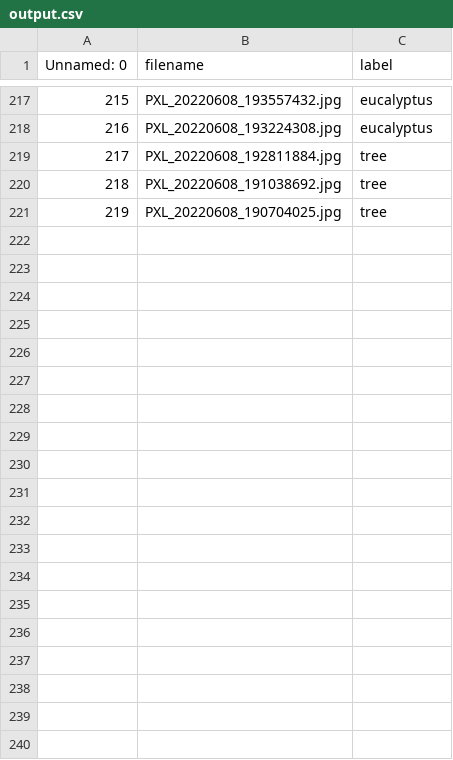
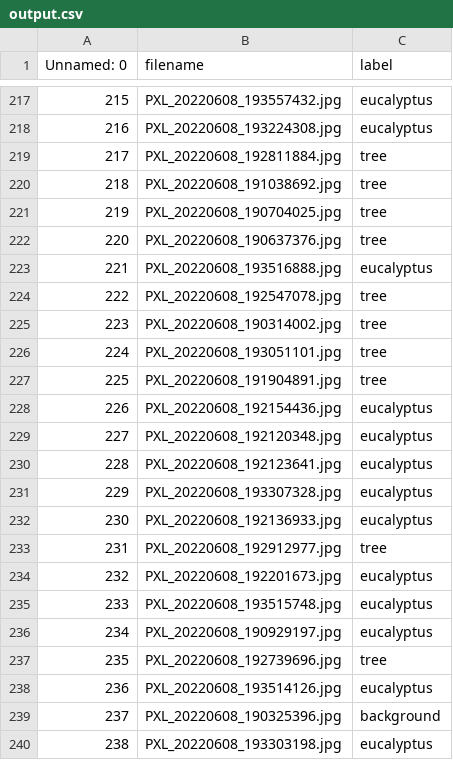
Before and after one commit to jritch/eucalyptus_detector_backup, a CSV file: output.csv, drawn as a sheet; only a part is shown, gaps mark what is left out; the diff covers the shown part only; the diff names each change by its address in the sheet, - before the commit and + after, or states it on an @@ line.

Commit message:
labeled more images

```diff
--- a/output.csv
+++ b/output.csv
+row 222: 220 | PXL_20220608_190637376.jpg | tree
+row 223: 221 | PXL_20220608_193516888.jpg | eucalyptus
+row 224: 222 | PXL_20220608_192547078.jpg | tree
+row 225: 223 | PXL_20220608_190314002.jpg | tree
+row 226: 224 | PXL_20220608_193051101.jpg | tree
+row 227: 225 | PXL_20220608_191904891.jpg | tree
+row 228: 226 | PXL_20220608_192154436.jpg | eucalyptus
+row 229: 227 | PXL_20220608_192120348.jpg | eucalyptus
+row 230: 228 | PXL_20220608_192123641.jpg | eucalyptus
+row 231: 229 | PXL_20220608_193307328.jpg | eucalyptus
+row 232: 230 | PXL_20220608_192136933.jpg | eucalyptus
+row 233: 231 | PXL_20220608_192912977.jpg | tree
+row 234: 232 | PXL_20220608_192201673.jpg | eucalyptus
+row 235: 233 | PXL_20220608_193515748.jpg | eucalyptus
+row 236: 234 | PXL_20220608_190929197.jpg | eucalyptus
+row 237: 235 | PXL_20220608_192739696.jpg | tree
+row 238: 236 | PXL_20220608_193514126.jpg | eucalyptus
+row 239: 237 | PXL_20220608_190325396.jpg | background
+row 240: 238 | PXL_20220608_193303198.jpg | eucalyptus
```
Also changed, not shown: 21 added rows elsewhere in this file.
